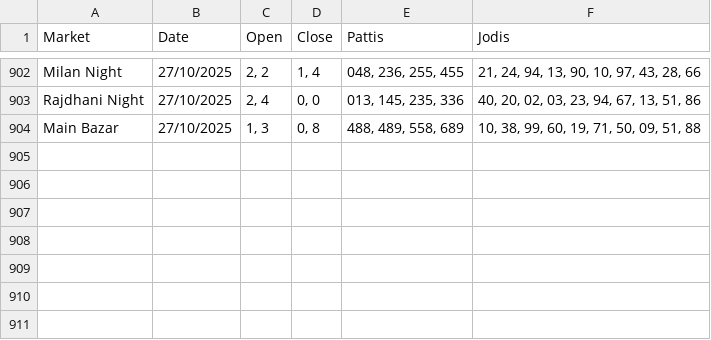
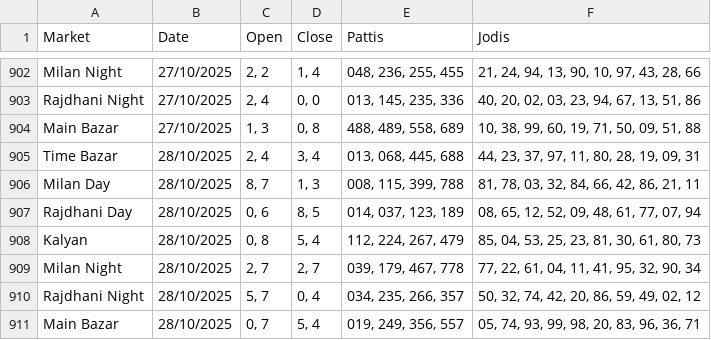
Before and after one commit to Vishalsnw/KalyanX_Telegram, a CSV file: today_ml_prediction.csv, drawn as a sheet; only a part is shown, gaps mark what is left out.

Commit message:
Auto update predictions and accuracy log

```diff
--- a/today_ml_prediction.csv
+++ b/today_ml_prediction.csv
@@ -904 +904,8 @@ Rajdhani Night,27/10/2025,"2, 4","0, 0","013, 145, 235, 336","40, 20, 02, 03, 23
 Main Bazar,27/10/2025,"1, 3","0, 8","488, 489, 558, 689","10, 38, 99, 60, 19, 71, 50, 09, 51, 88"
+Time Bazar,28/10/2025,"2, 4","3, 4","013, 068, 445, 688","44, 23, 37, 97, 11, 80, 28, 19, 09, 31"
+Milan Day,28/10/2025,"8, 7","1, 3","008, 115, 399, 788","81, 78, 03, 32, 84, 66, 42, 86, 21, 11"
+Rajdhani Day,28/10/2025,"0, 6","8, 5","014, 037, 123, 189","08, 65, 12, 52, 09, 48, 61, 77, 07, 94"
+Kalyan,28/10/2025,"0, 8","5, 4","112, 224, 267, 479","85, 04, 53, 25, 23, 81, 30, 61, 80, 73"
+Milan Night,28/10/2025,"2, 7","2, 7","039, 179, 467, 778","77, 22, 61, 04, 11, 41, 95, 32, 90, 34"
+Rajdhani Night,28/10/2025,"5, 7","0, 4","034, 235, 266, 357","50, 32, 74, 42, 20, 86, 59, 49, 02, 12"
+Main Bazar,28/10/2025,"0, 7","5, 4","019, 249, 356, 557","05, 74, 93, 99, 98, 20, 83, 96, 36, 71"
```
